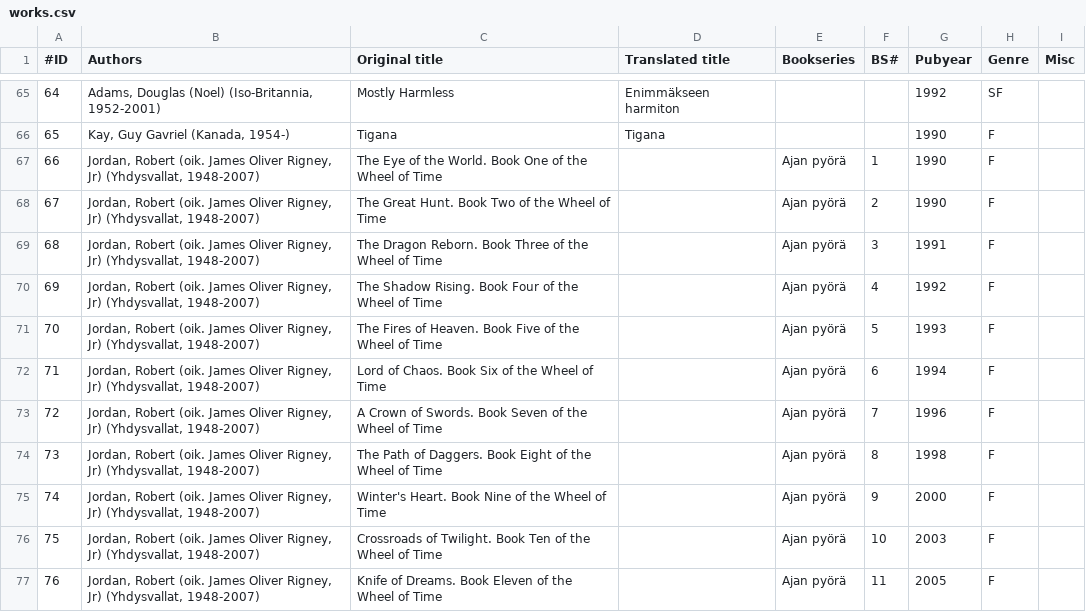
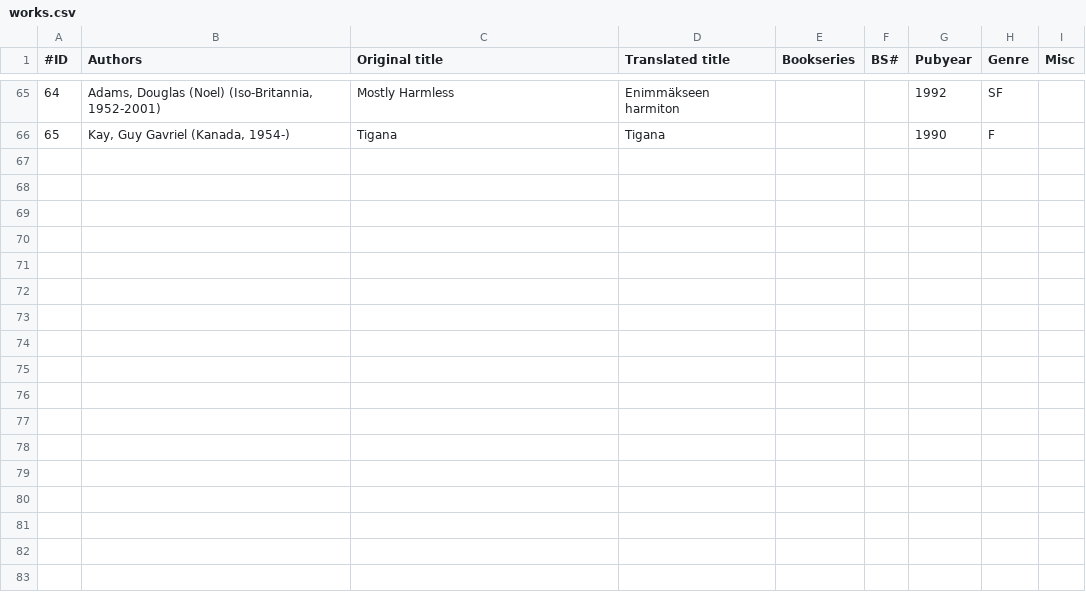
Before and after one commit to Makistos/suomisf, a CSV file: bibfiles/works.csv, drawn as a sheet; only a part is shown, gaps mark what is left out.

```diff
--- a/bibfiles/works.csv
+++ b/bibfiles/works.csv
@@ -66,12 +66 @@
 65;Kay, Guy Gavriel (Kanada, 1954-);Tigana;Tigana;;;1990;F;
-66;Jordan, Robert (oik. James Oliver Rigney, Jr) (Yhdysvallat, 1948-2007);The Eye of the World. Book One of the Wheel of Time;;Ajan pyörä;1;1990;F;
-67;Jordan, Robert (oik. James Oliver Rigney, Jr) (Yhdysvallat, 1948-2007);The Great Hunt. Book Two of the Wheel of Time;;Ajan pyörä;2;1990;F;
-68;Jordan, Robert (oik. James Oliver Rigney, Jr) (Yhdysvallat, 1948-2007);The Dragon Reborn. Book Three of the Wheel of Time;;Ajan pyörä;3;1991;F;
-69;Jordan, Robert (oik. James Oliver Rigney, Jr) (Yhdysvallat, 1948-2007);The Shadow Rising. Book Four of the Wheel of Time;;Ajan pyörä;4;1992;F;
-70;Jordan, Robert (oik. James Oliver Rigney, Jr) (Yhdysvallat, 1948-2007);The Fires of Heaven. Book Five of the Wheel of Time;;Ajan pyörä;5;1993;F;
-71;Jordan, Robert (oik. James Oliver Rigney, Jr) (Yhdysvallat, 1948-2007);Lord of Chaos. Book Six of the Wheel of Time;;Ajan pyörä;6;1994;F;
-72;Jordan, Robert (oik. James Oliver Rigney, Jr) (Yhdysvallat, 1948-2007);A Crown of Swords. Book Seven of the Wheel of Time;;Ajan pyörä;7;1996;F;
-73;Jordan, Robert (oik. James Oliver Rigney, Jr) (Yhdysvallat, 1948-2007);The Path of Daggers. Book Eight of the Wheel of Time;;Ajan pyörä;8;1998;F;
-74;Jordan, Robert (oik. James Oliver Rigney, Jr) (Yhdysvallat, 1948-2007);Winter's Heart. Book Nine of the Wheel of Time;;Ajan pyörä;9;2000;F;
-75;Jordan, Robert (oik. James Oliver Rigney, Jr) (Yhdysvallat, 1948-2007);Crossroads of Twilight. Book Ten of the Wheel of Time;;Ajan pyörä;10;2003;F;
-76;Jordan, Robert (oik. James Oliver Rigney, Jr) (Yhdysvallat, 1948-2007);Knife of Dreams. Book Eleven of the Wheel of Time;;Ajan pyörä;11;2005;F;
```
Also changed, not shown: bibfiles/awards.csv, bibfiles/editions.csv, 12 other files.
